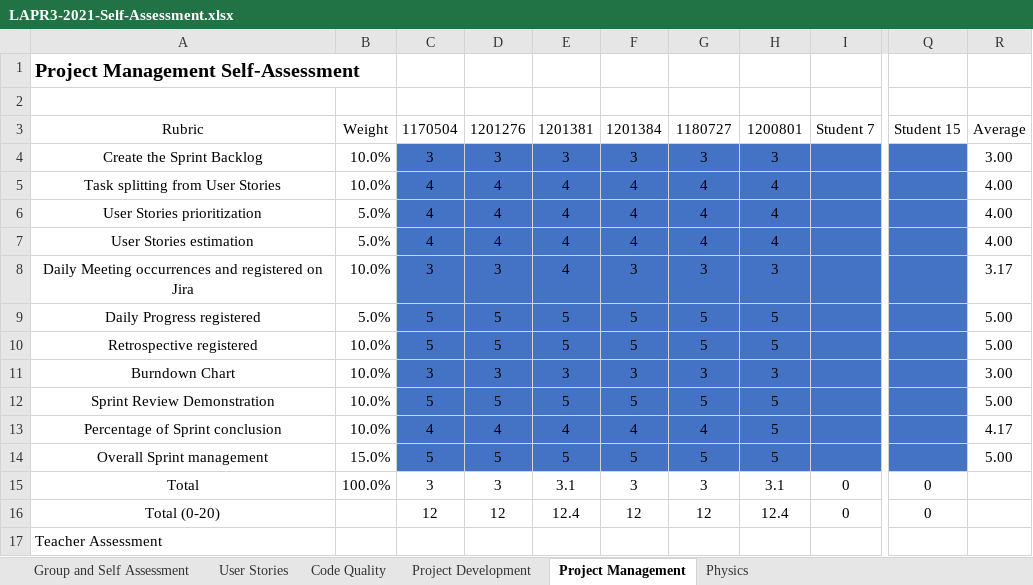
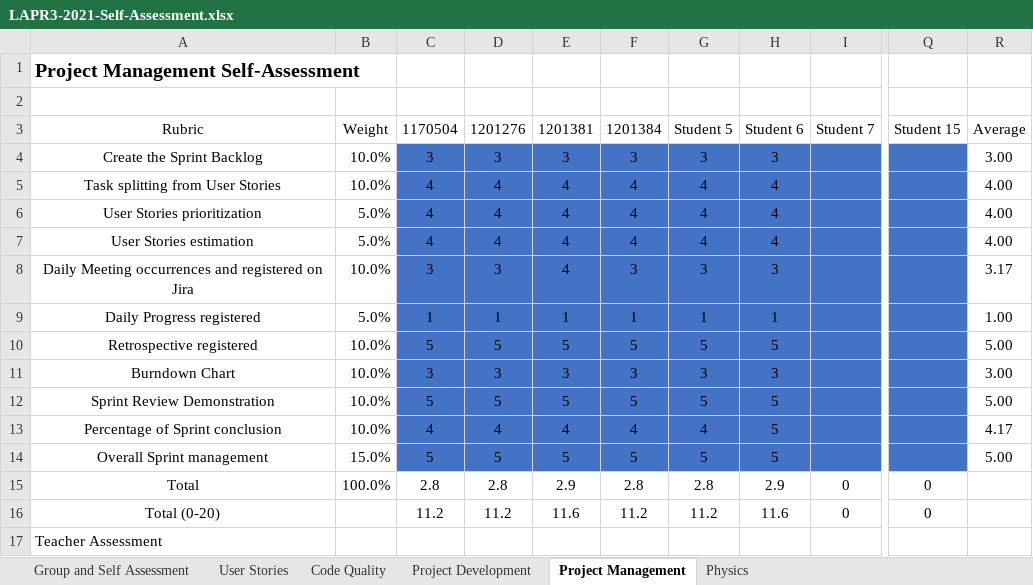
Before and after one commit to Pedromaia26/LAPR3-ISEP, an Excel workbook: LAPR3-2021-Self-Assessment.xlsx, sheet Project Management, drawn as a sheet; only a part is shown, gaps mark what is left out; values as stored, in another font and other column widths than the file's, no borders; the diff names each change by its address in the sheet, - before the commit and + after, or states it on an @@ line.

```diff
--- a/LAPR3-2021-Self-Assessment.xlsx (sheet Project Management)
+++ b/LAPR3-2021-Self-Assessment.xlsx (sheet Project Management)
-G3: 1180727
+G3: Student 5
-H3: 1200801
+H3: Student 6
-C9: 5
+C9: 1
-D9: 5
+D9: 1
-E9: 5
+E9: 1
-F9: 5
+F9: 1
-G9: 5
+G9: 1
-H9: 5
+H9: 1
-R9: 5.00
+R9: 1.00
-C15: 3
+C15: 2.8
-D15: 3
+D15: 2.8
-E15: 3.1
+E15: 2.9
-F15: 3
+F15: 2.8
-G15: 3
+G15: 2.8
-H15: 3.1
+H15: 2.9
-C16: 12
+C16: 11.2
-D16: 12
+D16: 11.2
-E16: 12.4
+E16: 11.6
-F16: 12
+F16: 11.2
-G16: 12
+G16: 11.2
-H16: 12.4
+H16: 11.6
```
Also changed, not shown: sheet Group and Self Assessment, sheet Project Development, sheet User Stories, sheet Code Quality.
